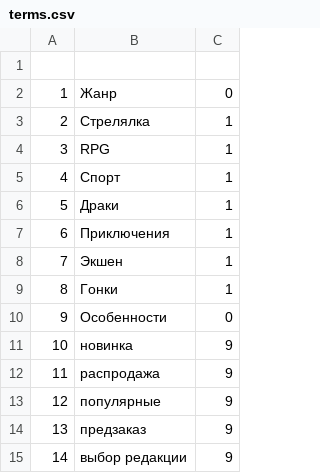
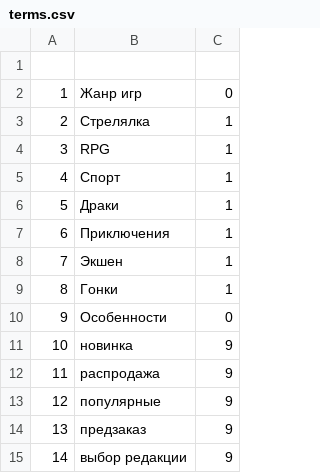
Before and after one commit to malmax/phplessons, a CSV file: Lesson05HW/data/terms.csv, drawn as a sheet.

```diff
--- a/Lesson05HW/data/terms.csv
+++ b/Lesson05HW/data/terms.csv
@@ -1,3 +1,3 @@
 
-1;Жанр;0
+1;Жанр игр;0
 2;Стрелялка;1
```
Also changed, not shown: Lesson05HW/data/games.csv, 5 other files.
